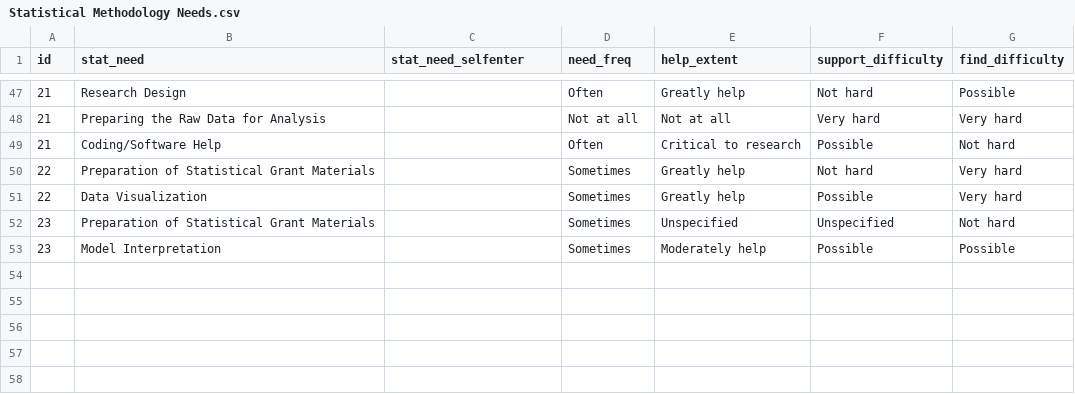
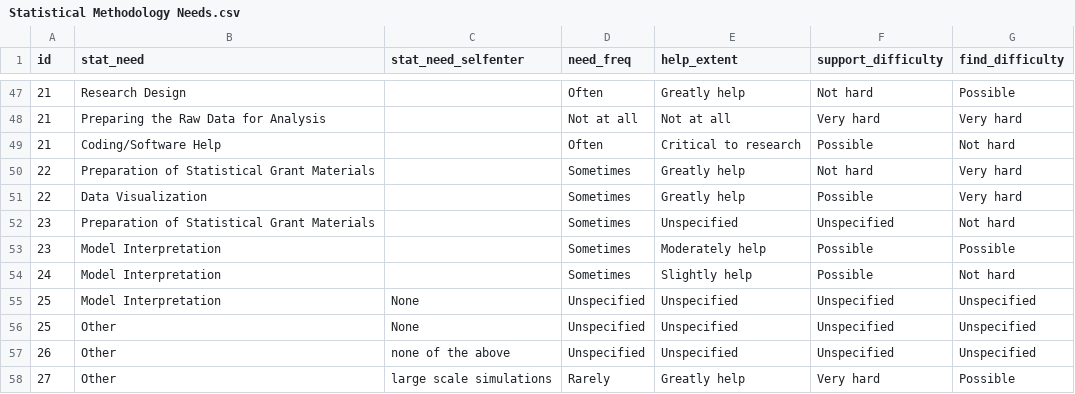
Before and after one commit to Monica0905/Needs-Assessment-Survey-Template, a CSV file: Data/Processed/Statistical Methodology Needs.csv, drawn as a sheet; only a part is shown, gaps mark what is left out.

```diff
--- a/Data/Processed/Statistical Methodology Needs.csv
+++ b/Data/Processed/Statistical Methodology Needs.csv
@@ -53 +53,6 @@
 23,"Model Interpretation","","Sometimes","Moderately help","Possible","Possible"
+24,"Model Interpretation","","Sometimes","Slightly help","Possible","Not hard"
+25,"Model Interpretation","None","Unspecified","Unspecified","Unspecified","Unspecified"
+25,"Other","None","Unspecified","Unspecified","Unspecified","Unspecified"
+26,"Other","none of the above","Unspecified","Unspecified","Unspecified","Unspecified"
+27,"Other","large scale simulations","Rarely","Greatly help","Very hard","Possible"
```
Also changed, not shown: Data/Processed/Other Questions.csv, Data/Processed/Software Engineering Needs.csv, 4 other files.
